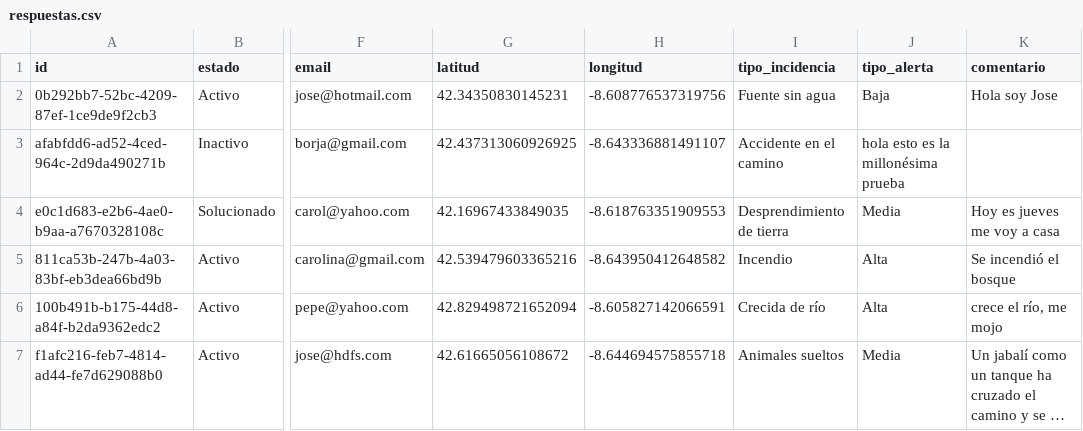
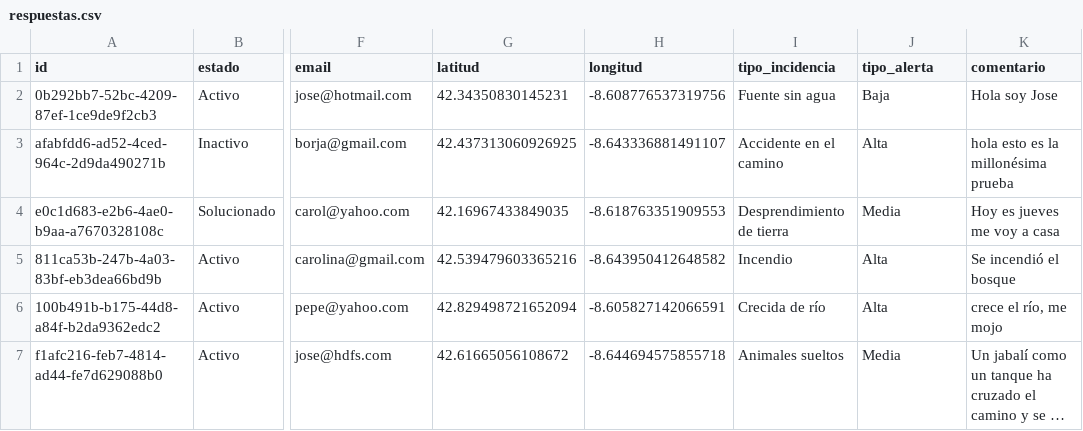
Before and after one commit to manoelmellid/smetria, a CSV file: respuestas.csv, drawn as a sheet; only a part is shown, gaps mark what is left out; long unchanged cells end in …; the diff names each change by its address in the sheet, - before the commit and + after, or states it on an @@ line.

Commit message:
Update respuestas.csv

```diff
--- a/respuestas.csv
+++ b/respuestas.csv
-J3 (tipo_alerta): hola esto es la millonésima prueba
+J3 (tipo_alerta): Alta
-K3 (comentario): (empty)
+K3 (comentario): hola esto es la millonésima prueba
```
